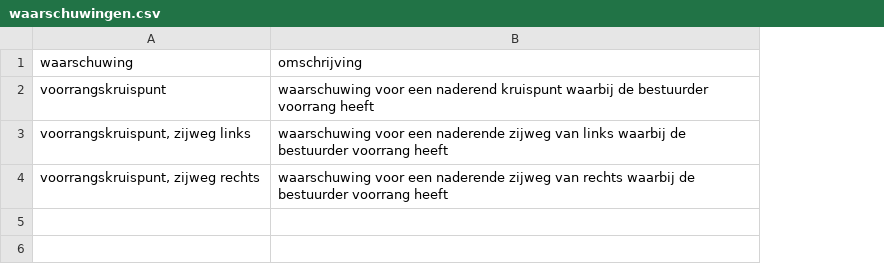
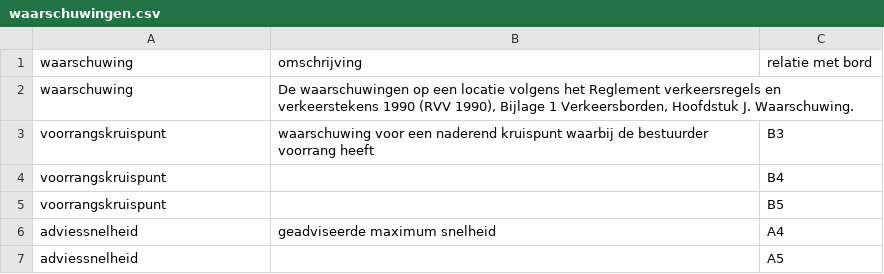
Before and after one commit to Stichting-CROW/verkeersborden, a CSV file: ontwikkeling/waarschuwingen.csv, drawn as a sheet; removed rows and columns are numbered as before the commit, all else as after; the diff names each change by its address in the sheet, - before the commit and + after, or states it on an @@ line.

```diff
--- a/ontwikkeling/waarschuwingen.csv
+++ b/ontwikkeling/waarschuwingen.csv
+column C, row 1: relatie met bord; row 3: B3
+row 2: waarschuwing | De waarschuwingen op een locatie volgens het Reglement verkeersregels en verkeerstekens 1990 (RVV 1990), Bijlage 1 Verkeersborden, Hoofdstuk J. Waarschuwing.
-row 3: voorrangskruispunt, zijweg links | waarschuwing voor een naderende zijweg van links waarbij de bestuurder voorrang heeft
-row 4: voorrangskruispunt, zijweg rechts | waarschuwing voor een naderende zijweg van rechts waarbij de bestuurder voorrang heeft
+row 4: voorrangskruispunt |  | B4
+row 5: voorrangskruispunt |  | B5
+row 6: adviessnelheid | geadviseerde maximum snelheid | A4
+row 7: adviessnelheid |  | A5
```
Also changed, not shown: ontwikkeling/verkeersborden.csv, ontwikkeling/verkeersregels.csv, 4 other files.
